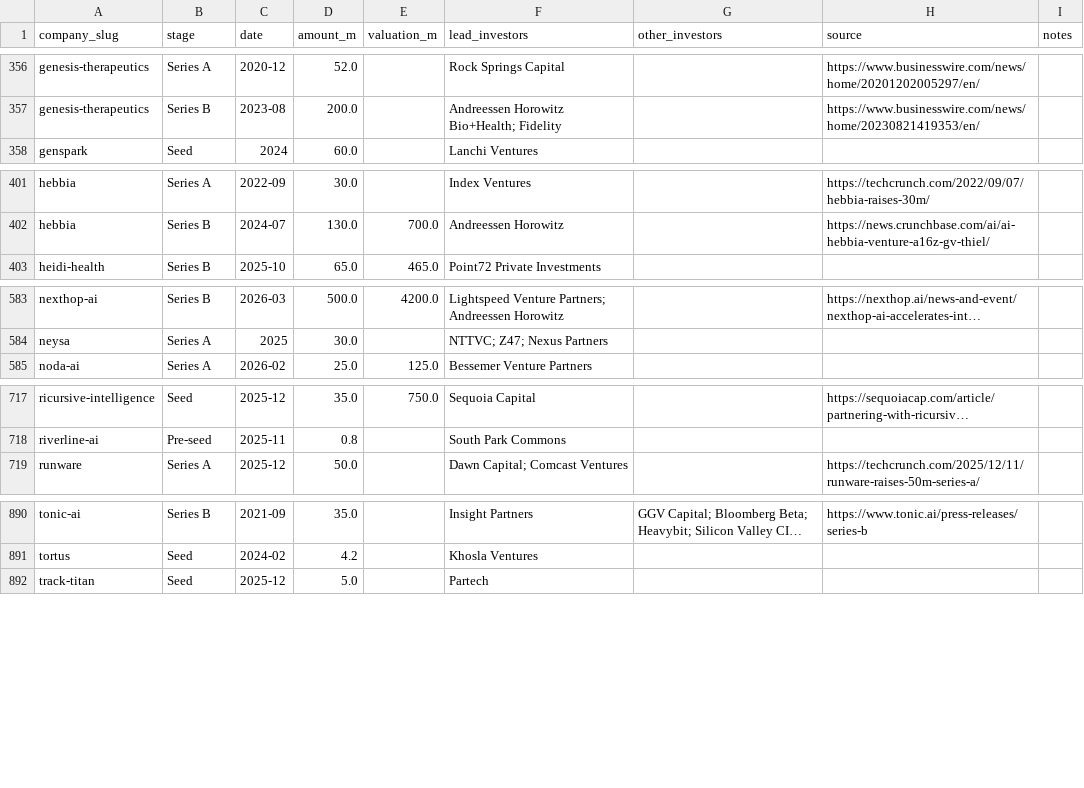
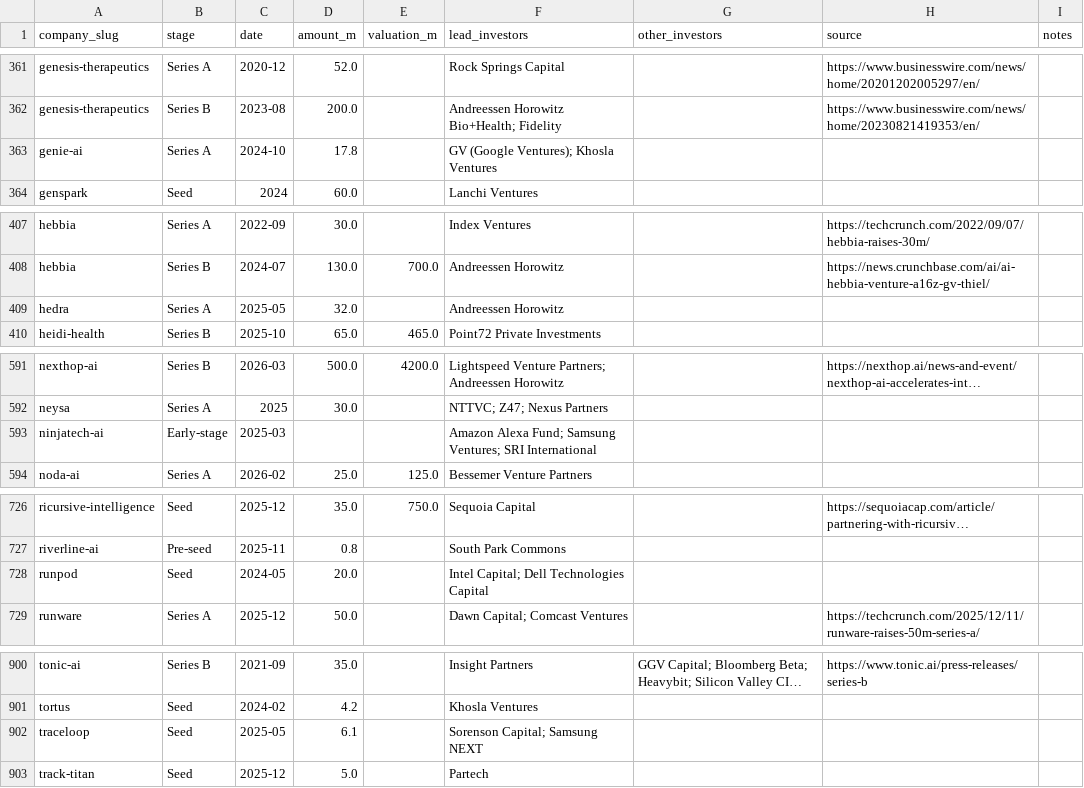
Before and after one commit to SoujiOkita98/AI-100-Lab, a CSV file: exports/rounds_clean.csv, drawn as a sheet; only a part is shown, gaps mark what is left out; long unchanged cells end in …; the diff covers the shown part only; the diff names each change by its address in the sheet, - before the commit and + after, or states it on an @@ line.

```diff
--- a/exports/rounds_clean.csv
+++ b/exports/rounds_clean.csv
+row 363: genie-ai | Series A | 2024-10 | 17.8 |  | GV (Google Ventures); Khosla Ventures
+row 409: hedra | Series A | 2025-05 | 32.0 |  | Andreessen Horowitz
+row 593: ninjatech-ai | Early-stage | 2025-03 |  |  | Amazon Alexa Fund; Samsung Ventures; SRI International
+row 728: runpod | Seed | 2024-05 | 20.0 |  | Intel Capital; Dell Technologies Capital
+row 902: traceloop | Seed | 2025-05 | 6.1 |  | Sorenson Capital; Samsung NEXT
```
Also changed, not shown: 6 added rows elsewhere in this file, exports/companies_clean.csv, 12 other files.
